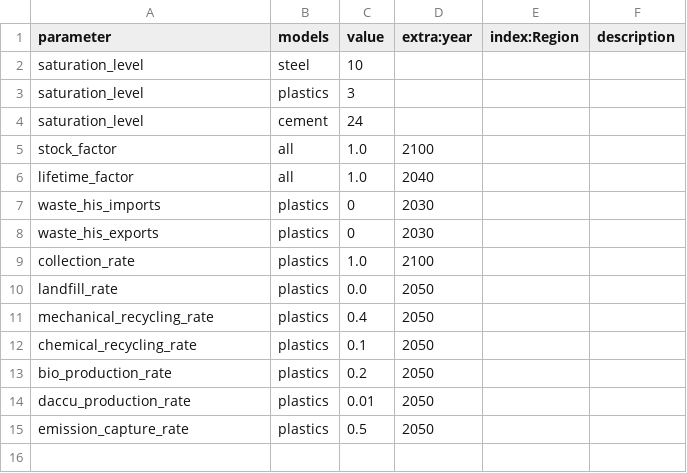
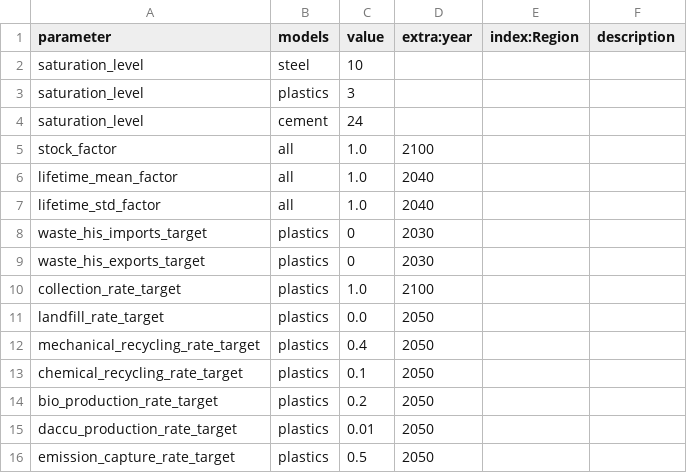
Before and after one commit to pik-piam/remind-mfa, a CSV file: config/scenarios/base_top-down.csv, drawn as a sheet.

Commit message:
update scenario extrapolation method

```diff
--- a/config/scenarios/base_top-down.csv
+++ b/config/scenarios/base_top-down.csv
@@ -5,11 +5,12 @@ saturation_level,cement,24,,,
 stock_factor,all,1.0,2100,,
-lifetime_factor,all,1.0,2040,,
-waste_his_imports,plastics,0,2030,,
-waste_his_exports,plastics,0,2030,,
-collection_rate,plastics,1.0,2100,,
-landfill_rate,plastics,0.0,2050,,
-mechanical_recycling_rate,plastics,0.4,2050,,
-chemical_recycling_rate,plastics,0.1,2050,,
-bio_production_rate,plastics,0.2,2050,,
-daccu_production_rate,plastics,0.01,2050,,
-emission_capture_rate,plastics,0.5,2050,,
+lifetime_mean_factor,all,1.0,2040,,
+lifetime_std_factor,all,1.0,2040,,
+waste_his_imports_target,plastics,0,2030,,
+waste_his_exports_target,plastics,0,2030,,
+collection_rate_target,plastics,1.0,2100,,
+landfill_rate_target,plastics,0.0,2050,,
+mechanical_recycling_rate_target,plastics,0.4,2050,,
+chemical_recycling_rate_target,plastics,0.1,2050,,
+bio_production_rate_target,plastics,0.2,2050,,
+daccu_production_rate_target,plastics,0.01,2050,,
+emission_capture_rate_target,plastics,0.5,2050,,
```
Also changed, not shown: 18 other files.
